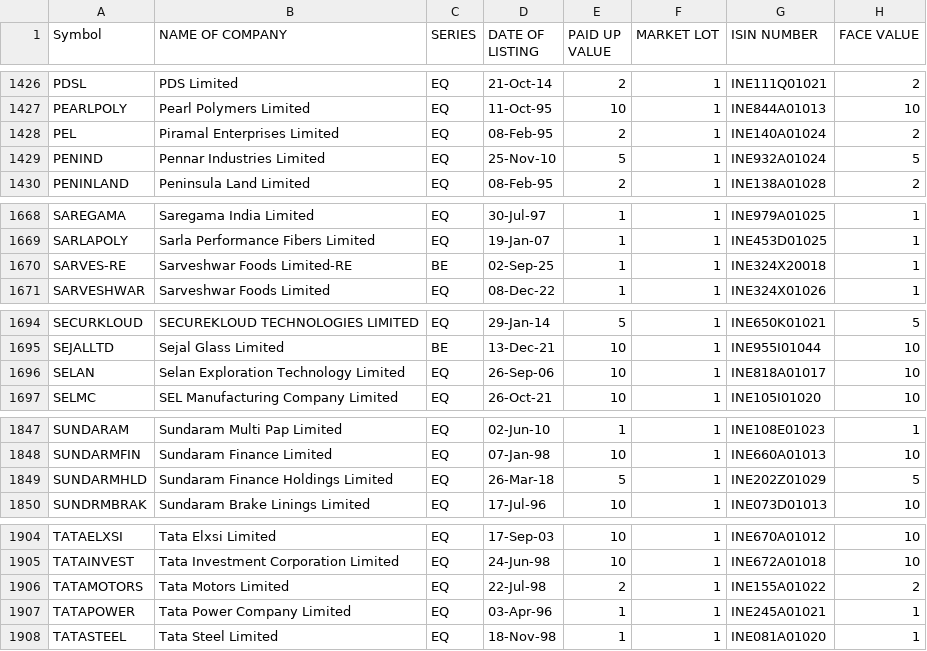
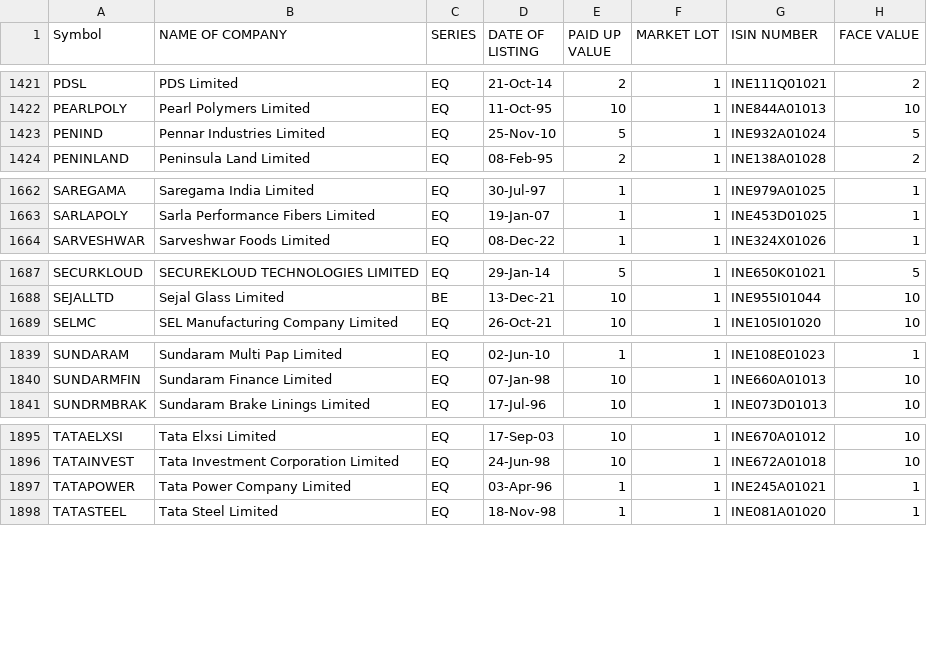
Before and after one commit to bhavya-1204/pattern-stock-fatching, a CSV file: csv_files/EQUITY_L_LL.csv, drawn as a sheet; only a part is shown, gaps mark what is left out; the diff covers the shown part only.

```diff
--- a/csv_files/EQUITY_L_LL.csv
+++ b/csv_files/EQUITY_L_LL.csv
@@ -1427,3 +1422,2 @@ PDSL,PDS Limited,EQ,21-Oct-14,2,1,INE111Q01021,2
 PEARLPOLY,Pearl Polymers Limited,EQ,11-Oct-95,10,1,INE844A01013,10
-PEL,Piramal Enterprises Limited,EQ,08-Feb-95,2,1,INE140A01024,2
 PENIND,Pennar Industries Limited,EQ,25-Nov-10,5,1,INE932A01024,5
@@ -1669,3 +1663,2 @@ SAREGAMA,Saregama India Limited,EQ,30-Jul-97,1,1,INE979A01025,1
 SARLAPOLY,Sarla Performance Fibers Limited,EQ,19-Jan-07,1,1,INE453D01025,1
-SARVES-RE,Sarveshwar Foods Limited-RE,BE,02-Sep-25,1,1,INE324X20018,1
 SARVESHWAR,Sarveshwar Foods Limited,EQ,08-Dec-22,1,1,INE324X01026,1
@@ -1695,3 +1688,2 @@ SECURKLOUD,SECUREKLOUD TECHNOLOGIES LIMITED,EQ,29-Jan-14,5,1,INE650K01021,5
 SEJALLTD,Sejal Glass Limited,BE,13-Dec-21,10,1,INE955I01044,10
-SELAN,Selan Exploration Technology Limited,EQ,26-Sep-06,10,1,INE818A01017,10
 SELMC,SEL Manufacturing Company Limited,EQ,26-Oct-21,10,1,INE105I01020,10
@@ -1848,3 +1840,2 @@ SUNDARAM,Sundaram Multi Pap Limited,EQ,02-Jun-10,1,1,INE108E01023,1
 SUNDARMFIN,Sundaram Finance Limited,EQ,07-Jan-98,10,1,INE660A01013,10
-SUNDARMHLD,Sundaram Finance Holdings Limited,EQ,26-Mar-18,5,1,INE202Z01029,5
 SUNDRMBRAK,Sundaram Brake Linings Limited,EQ,17-Jul-96,10,1,INE073D01013,10
@@ -1905,3 +1896,2 @@ TATAELXSI,Tata Elxsi Limited,EQ,17-Sep-03,10,1,INE670A01012,10
 TATAINVEST,Tata Investment Corporation Limited,EQ,24-Jun-98,10,1,INE672A01018,10
-TATAMOTORS,Tata Motors Limited,EQ,22-Jul-98,2,1,INE155A01022,2
 TATAPOWER,Tata Power Company Limited,EQ,03-Apr-96,1,1,INE245A01021,1
```
Also changed, not shown: 6 removed rows elsewhere in this file.
